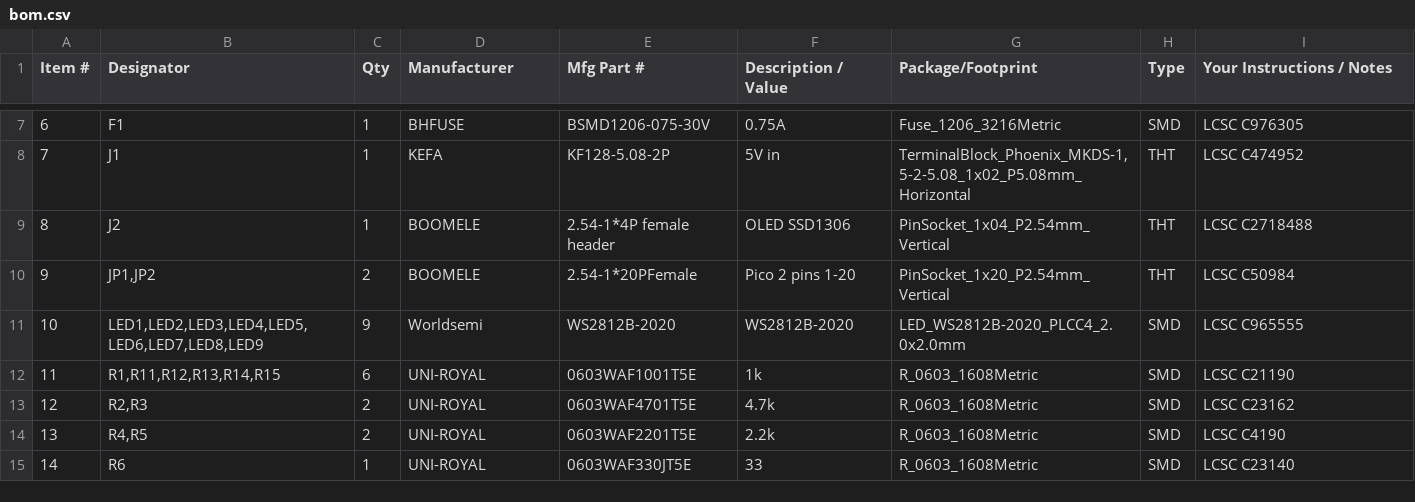
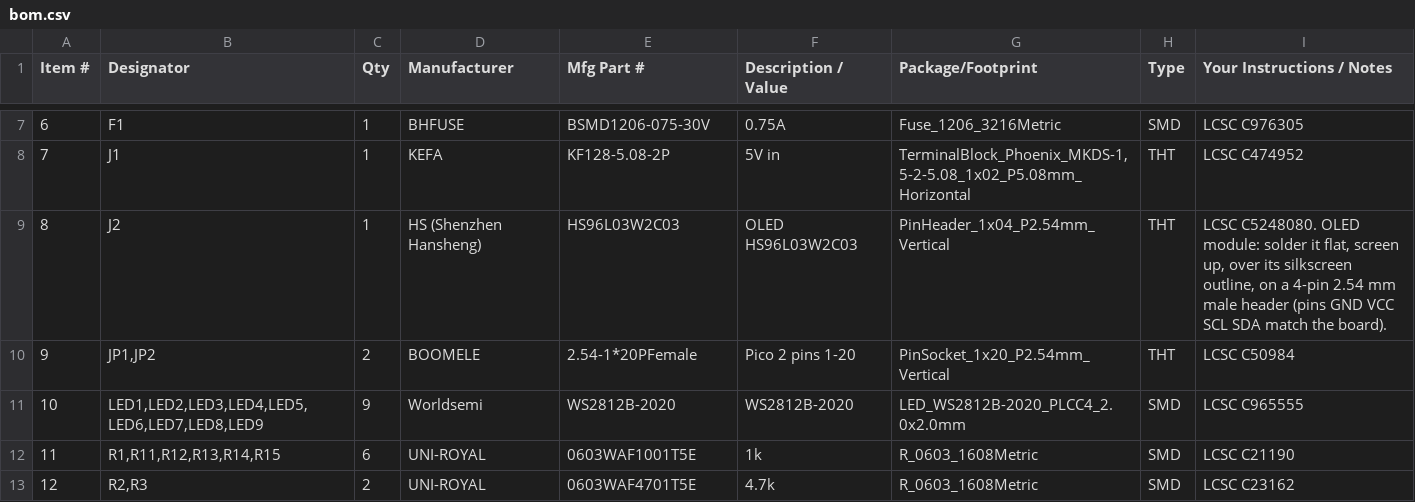
Before and after one commit to BeskarCode/ROS2D2, a CSV file: hardware/r2_pico_carrier/pcbway/bom.csv, drawn as a sheet; only a part is shown, gaps mark what is left out; the shorter side is filled out with more unchanged rows.

Commit message:
Carrier board: OLED (HS96L03W2C03) fitted at the factory, lying flat; round Astromech Spain logo; 80 x 90 mm

```diff
--- a/hardware/r2_pico_carrier/pcbway/bom.csv
+++ b/hardware/r2_pico_carrier/pcbway/bom.csv
@@ -8,3 +8,3 @@ Item #,Designator,Qty,Manufacturer,Mfg Part #,Description / Value,Package/Footpr
 7,J1,1,KEFA,KF128-5.08-2P,5V in,"TerminalBlock_Phoenix_MKDS-1,5-2-5.08_1x02_P5.08mm_Horizontal",THT,LCSC C474952
-8,J2,1,BOOMELE,2.54-1*4P female header,OLED SSD1306,PinSocket_1x04_P2.54mm_Vertical,THT,LCSC C2718488
+8,J2,1,HS (Shenzhen Hansheng),HS96L03W2C03,OLED HS96L03W2C03,PinHeader_1x04_P2.54mm_Vertical,THT,"LCSC C5248080. OLED module: solder it flat, screen up, over its silkscreen outline, on a 4-pin 2.54 mm male header (pins GND VCC SCL SDA match the board)."
 9,"JP1,JP2",2,BOOMELE,2.54-1*20PFemale,Pico 2 pins 1-20,PinSocket_1x20_P2.54mm_Vertical,THT,LCSC C50984
```
Also changed, not shown: hardware/r2_pico_carrier/jlcpcb/bom.csv, hardware/r2_pico_carrier/jlcpcb/cpl.csv, 18 other files.
